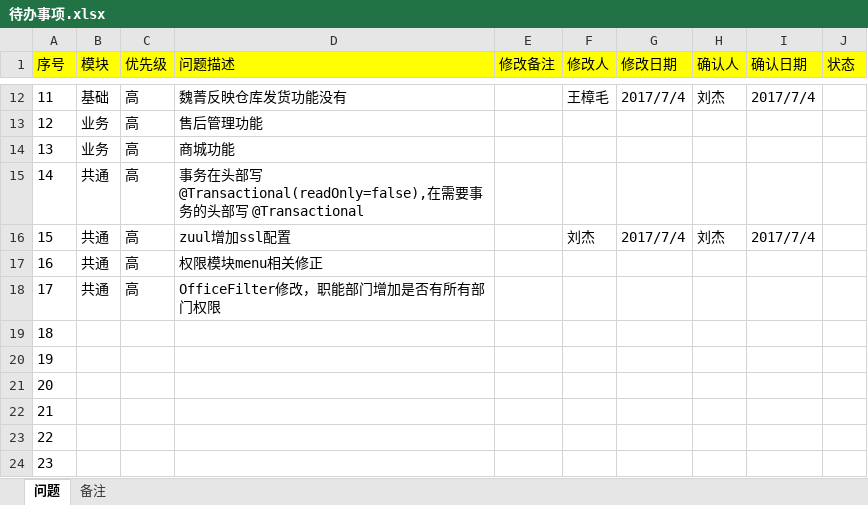
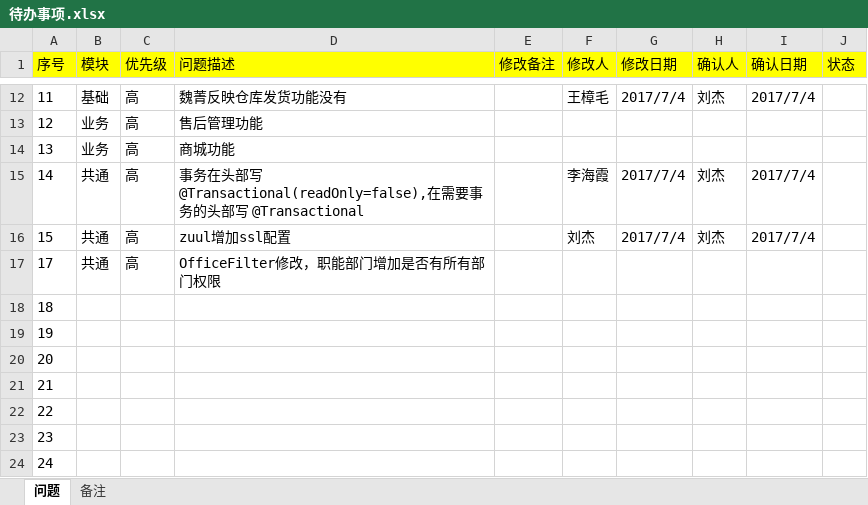
Before and after one commit to xiaerbanee/dlsmonastery, an Excel workbook: doc/待办事项.xlsx, sheet 问题, drawn as a sheet; only a part is shown, gaps mark what is left out; the shorter side is filled out with more unchanged rows; values as stored, in another font and other column widths than the file's, no borders; the diff names each change by its address in the sheet, - before the commit and + after, or states it on an @@ line.

```diff
--- a/doc/待办事项.xlsx (sheet 问题)
+++ b/doc/待办事项.xlsx (sheet 问题)
-F15 (修改人): (empty)
+F15 (修改人): 李海霞
-G15 (修改日期): (empty)
+G15 (修改日期): 2017/7/4
-H15 (确认人): (empty)
+H15 (确认人): 刘杰
-I15 (确认日期): (empty)
+I15 (确认日期): 2017/7/4
-row 17: 16 | 共通 | 高 | 权限模块menu相关修正
```
Also changed, not shown: 15 other files.
